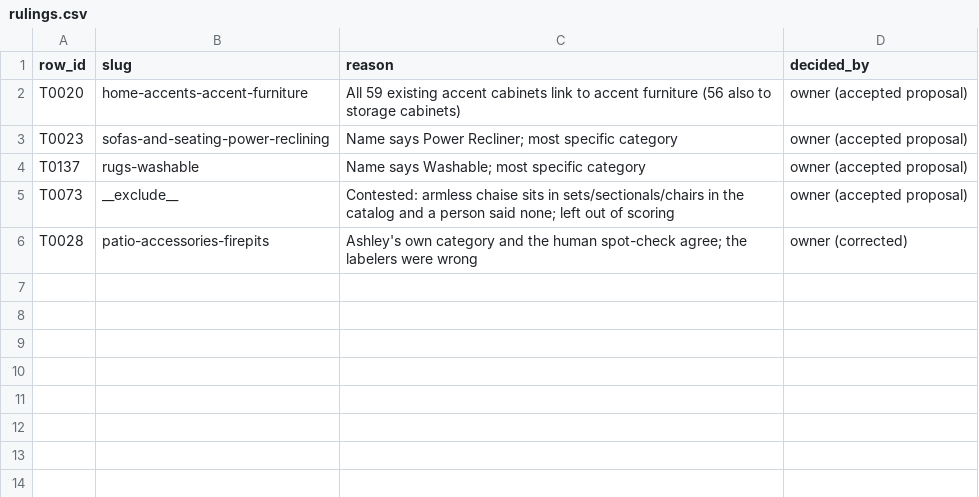
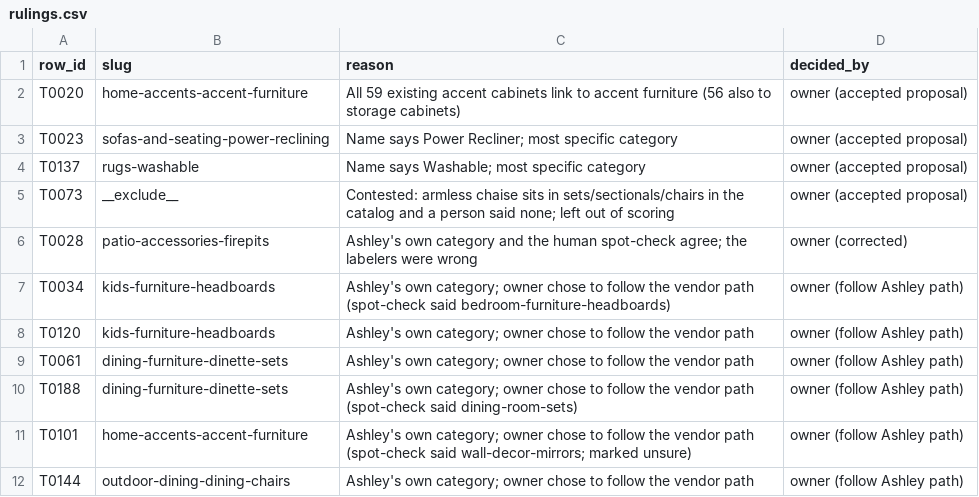
Before and after one commit to Bharvi-Patel/mapp, a CSV file: router/gold/rulings.csv, drawn as a sheet; the diff names each change by its address in the sheet, - before the commit and + after, or states it on an @@ line.

```diff
--- a/router/gold/rulings.csv
+++ b/router/gold/rulings.csv
+row 7: T0034 | kids-furniture-headboards | Ashley's own category; owner chose to follow the vendor path (spot-check said bedroom-furniture-headboards) | owner (follow Ashley path)
+row 8: T0120 | kids-furniture-headboards | Ashley's own category; owner chose to follow the vendor path | owner (follow Ashley path)
+row 9: T0061 | dining-furniture-dinette-sets | Ashley's own category; owner chose to follow the vendor path | owner (follow Ashley path)
+row 10: T0188 | dining-furniture-dinette-sets | Ashley's own category; owner chose to follow the vendor path (spot-check said dining-room-sets) | owner (follow Ashley path)
+row 11: T0101 | home-accents-accent-furniture | Ashley's own category; owner chose to follow the vendor path (spot-check said wall-decor-mirrors; marked unsure) | owner (follow Ashley path)
+row 12: T0144 | outdoor-dining-dining-chairs | Ashley's own category; owner chose to follow the vendor path | owner (follow Ashley path)
```
Also changed, not shown: router/gold/gold.csv, 12 other files.
